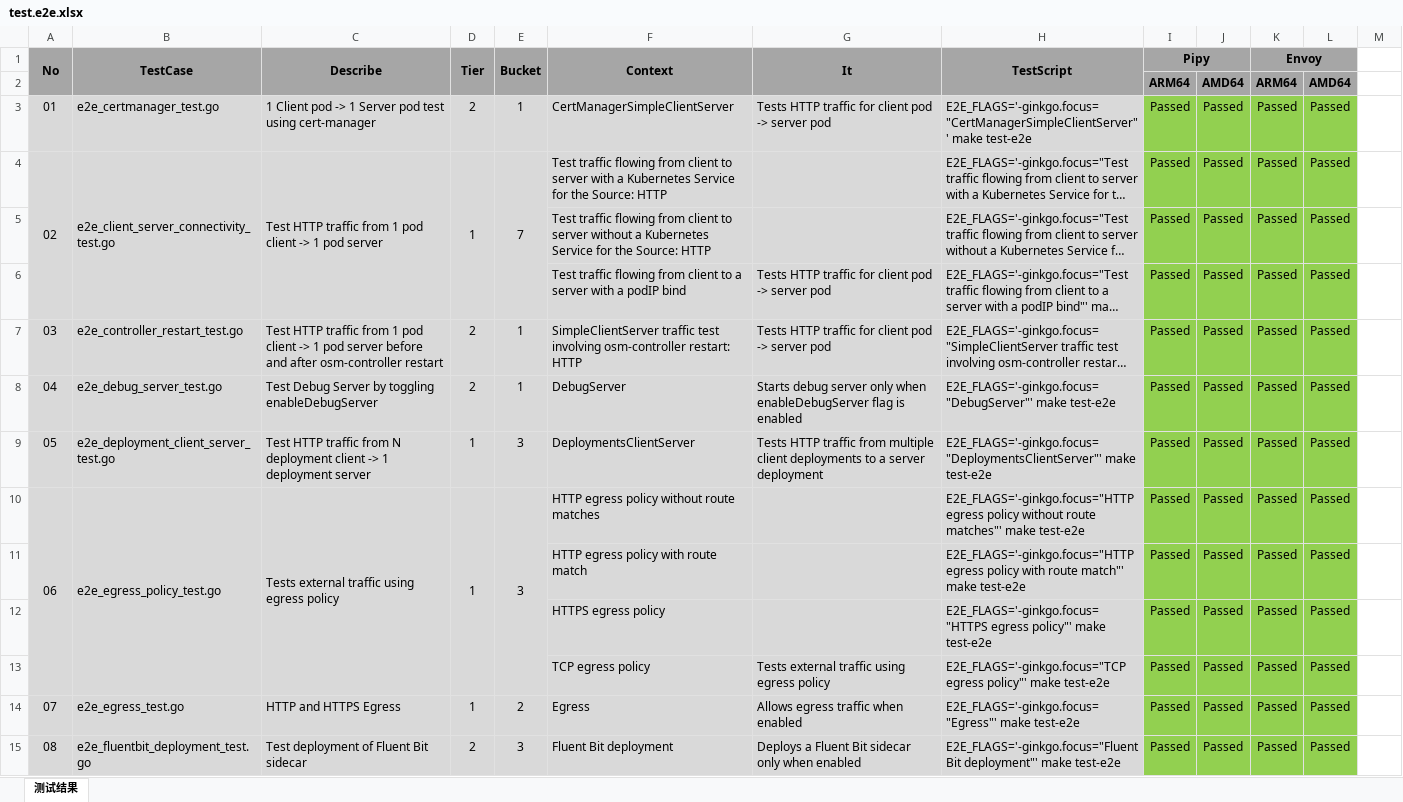
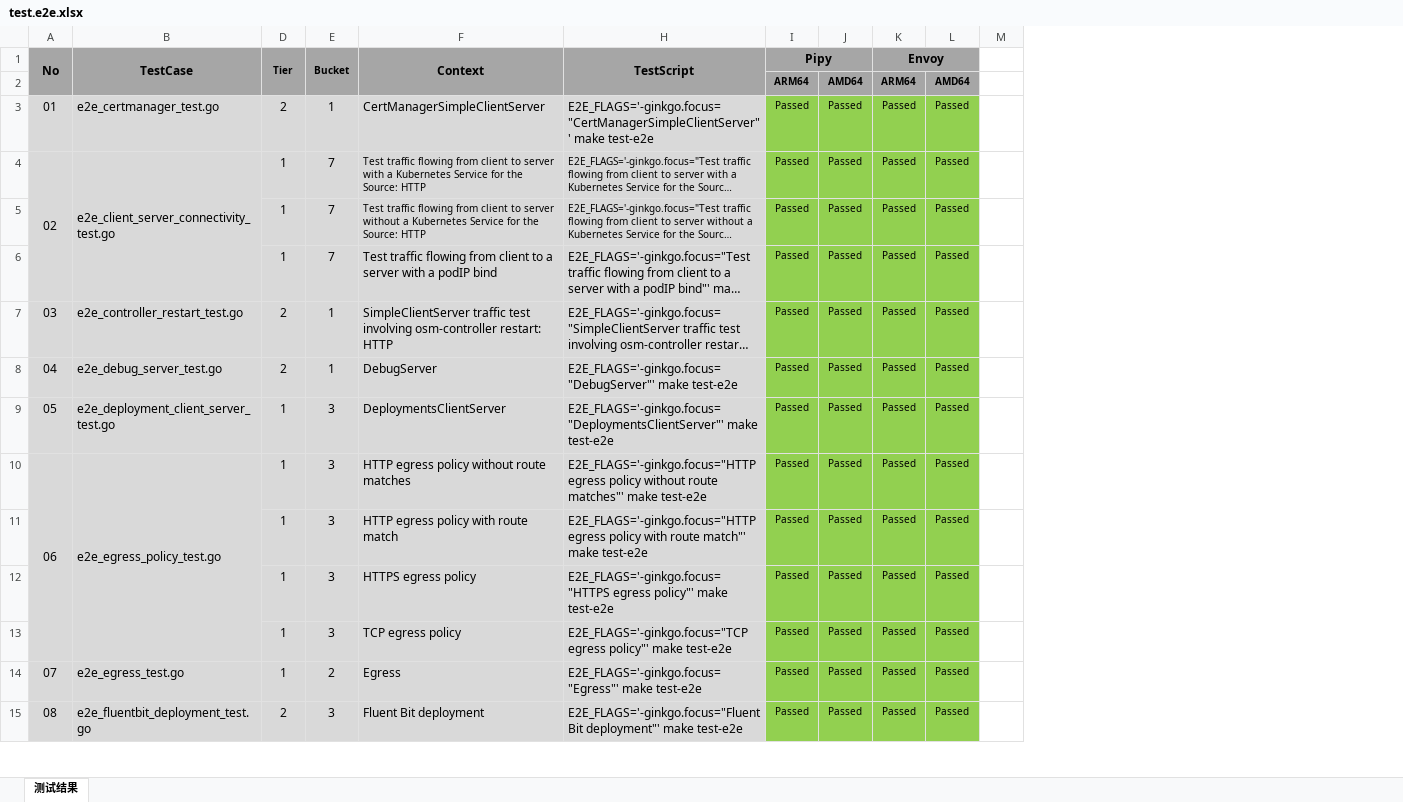
Before and after one commit to cybwan/osm-edge-e2e-testcases, an Excel workbook: test.e2e.xlsx, sheet 测试结果, drawn as a sheet; only a part is shown; long unchanged cells end in …; values as stored, in another font and other column widths than the file's, no borders; the diff covers the shown part only; the diff names each change by its address in the sheet, - before the commit and + after, or states it on an @@ line.

Commit message:
Update e2e test cases.

```diff
--- a/test.e2e.xlsx (sheet 测试结果)
+++ b/test.e2e.xlsx (sheet 测试结果)
@@ column C (Describe) hidden, rows 3-15: 1 Client pod -> 1 Server pod test using cert-manager | Test HTTP traffic from 1 pod client -> 1 pod server |  |  | Test HTTP traffic from 1 pod client -> 1 pod server before and after osm-controller restart | Test Debug Server by toggling enableDebugServer | Test HTTP traffic from N deployment client -> 1 deployment server | Tests external traffic using egress policy |  |  |  | HTTP and HTTPS Egress | Test deployment of Fluent Bit sidecar @@
@@ column G (It) hidden, rows 3-15: Tests HTTP traffic for client pod -> server pod |  |  | Tests HTTP traffic for client pod -> server pod | Tests HTTP traffic for client pod -> server pod | Starts debug server only when enableDebugServer flag is enabled | Tests HTTP traffic from multiple client deployments to a server deployment |  |  |  | Tests external traffic using egress policy | Allows egress traffic when enabled | Deploys a Fluent Bit sidecar only when enabled @@
@@ D1:E1 text size: smaller @@
@@ I2:L3 text size: smaller @@
-D4:D6 merged
-E4:E6 merged
@@ F4:F5 text size: smaller @@
@@ H4:L5 text size: smaller @@
-D5:D6 (Tier): (empty)
+D5:D6 (Tier): 1
-E5:E6 (Bucket): (empty)
+E5:E6 (Bucket): 7
@@ I6:L15 text size: smaller @@
-D10:D13 merged
-E10:E13 merged
-D11:D13 (Tier): (empty)
+D11:D13 (Tier): 1
-E11:E13 (Bucket): (empty)
+E11:E13 (Bucket): 3
```
Also changed, not shown: 24 edited cells, cell formats and merged cells elsewhere in this sheet.
